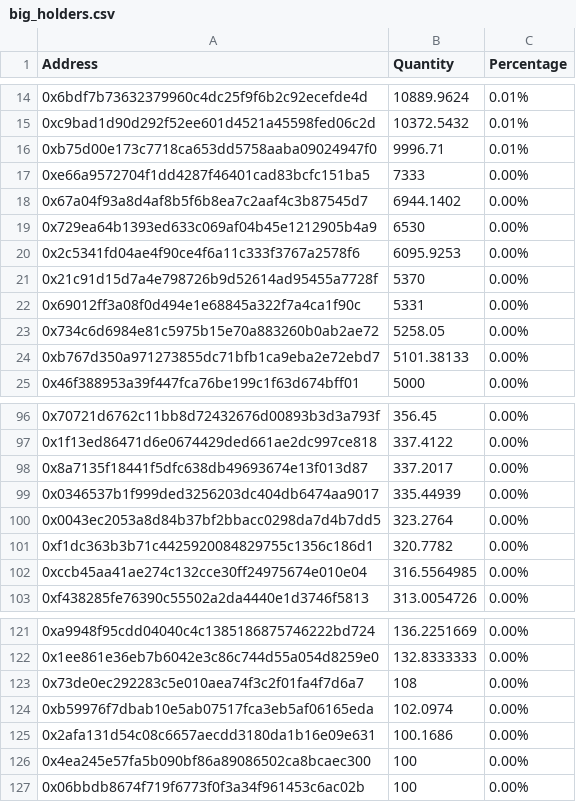
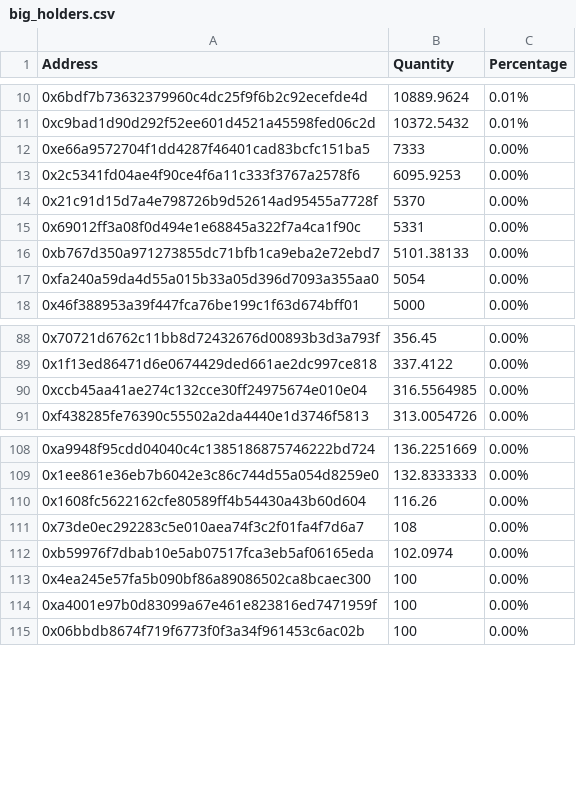
Before and after one commit to lsharemy/LibertyAlgorithms, a CSV file: big_holders.csv, drawn as a sheet; only a part is shown, gaps mark what is left out; removed rows and columns are numbered as before the commit, all else as after; the diff covers the shown part only; the diff names each change by its address in the sheet, - before the commit and + after, or states it on an @@ line.

```diff
--- a/big_holders.csv
+++ b/big_holders.csv
-row 16: 0xb75d00e173c7718ca653dd5758aaba09024947f0 | 9996.71 | 0.01%
-row 18: 0x67a04f93a8d4af8b5f6b8ea7c2aaf4c3b87545d7 | 6944.1402 | 0.00%
-row 19: 0x729ea64b1393ed633c069af04b45e1212905b4a9 | 6530 | 0.00%
-row 23: 0x734c6d6984e81c5975b15e70a883260b0ab2ae72 | 5258.05 | 0.00%
+row 17: 0xfa240a59da4d55a015b33a05d396d7093a355aa0 | 5054 | 0.00%
-row 98: 0x8a7135f18441f5dfc638db49693674e13f013d87 | 337.2017 | 0.00%
-row 99: 0x0346537b1f999ded3256203dc404db6474aa9017 | 335.44939 | 0.00%
-row 100: 0x0043ec2053a8d84b37bf2bbacc0298da7d4b7dd5 | 323.2764 | 0.00%
-row 101: 0xf1dc363b3b71c4425920084829755c1356c186d1 | 320.7782 | 0.00%
+row 110: 0x1608fc5622162cfe80589ff4b54430a43b60d604 | 116.26 | 0.00%
-row 125: 0x2afa131d54c08c6657aecdd3180da1b16e09e631 | 100.1686 | 0.00%
+row 114: 0xa4001e97b0d83099a67e461e823816ed7471959f | 100 | 0.00%
```
Also changed, not shown: 9 added rows, 15 removed rows and 4 edited cells elsewhere in this file.
